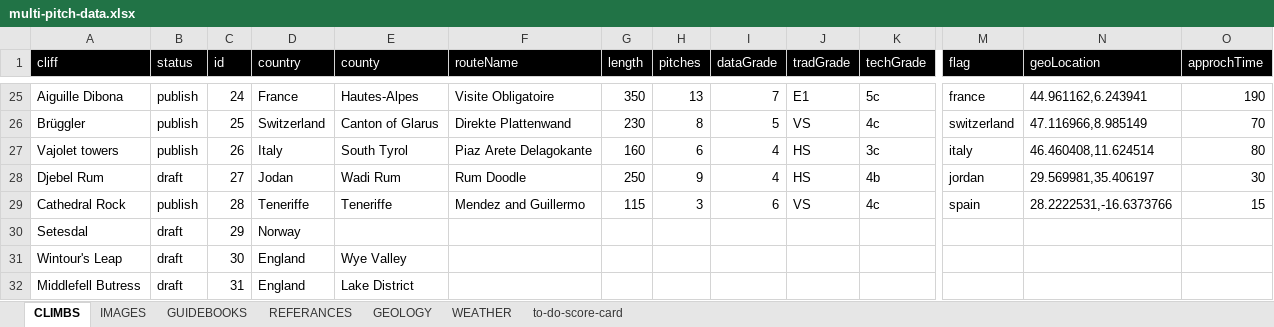
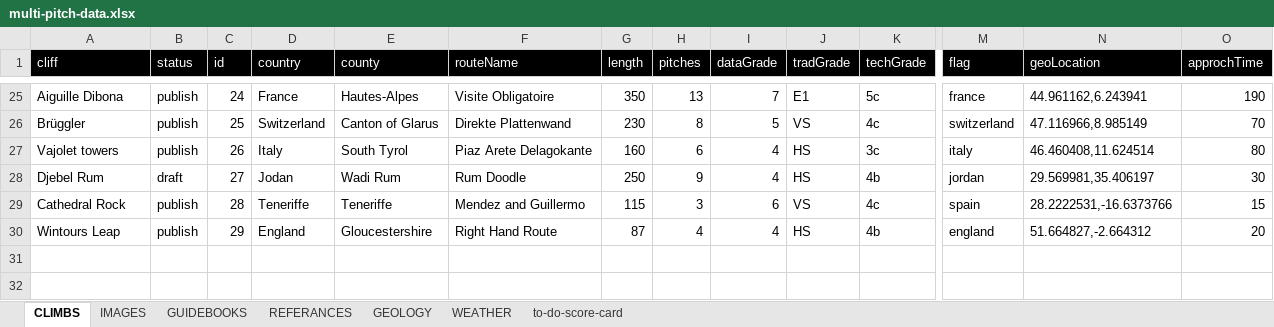
Before and after one commit to dankni/multi-pitch, an Excel workbook: working-files/multi-pitch-data.xlsx, sheet CLIMBS, drawn as a sheet; only a part is shown, gaps mark what is left out; values as stored, in another font and other column widths than the file's, no borders; removed rows and columns are numbered as before the commit, all else as after; rows hold the shown columns only; the diff names each change by its address in the sheet, - before the commit and + after, or states it on an @@ line.

Commit message:
added wintours leap climb

```diff
--- a/working-files/multi-pitch-data.xlsx (sheet CLIMBS)
+++ b/working-files/multi-pitch-data.xlsx (sheet CLIMBS)
-row 30: Setesdal | draft | 29 | Norway
-row 31: Wintour's Leap | draft | 30 | England | Wye Valley
-row 32: Middlefell Butress | draft | 31 | England | Lake District
+row 30: Wintours Leap | publish | 29 | England | Gloucestershire | Right Hand Route | 87 | 4 | 4 | HS | 4b | england | 51.664827,-2.664312 | 20
```
Also changed, not shown: sheet IMAGES, sheet to-do-score-card, 28 other files.
